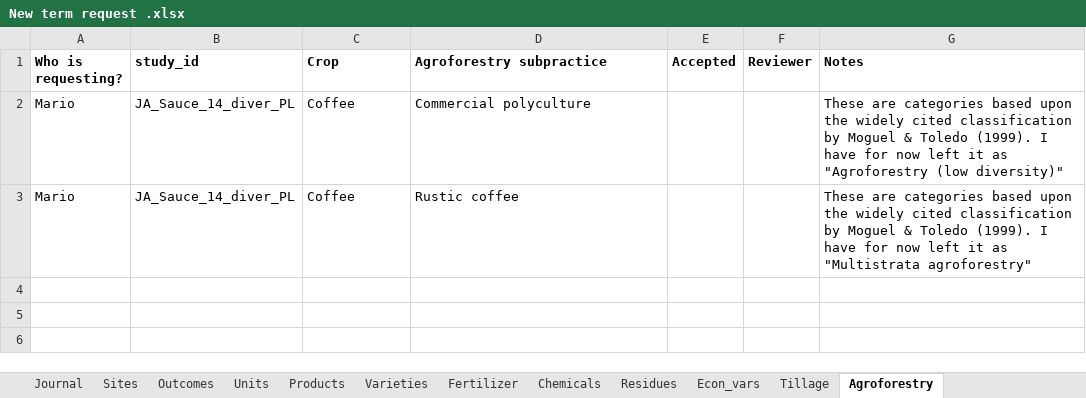
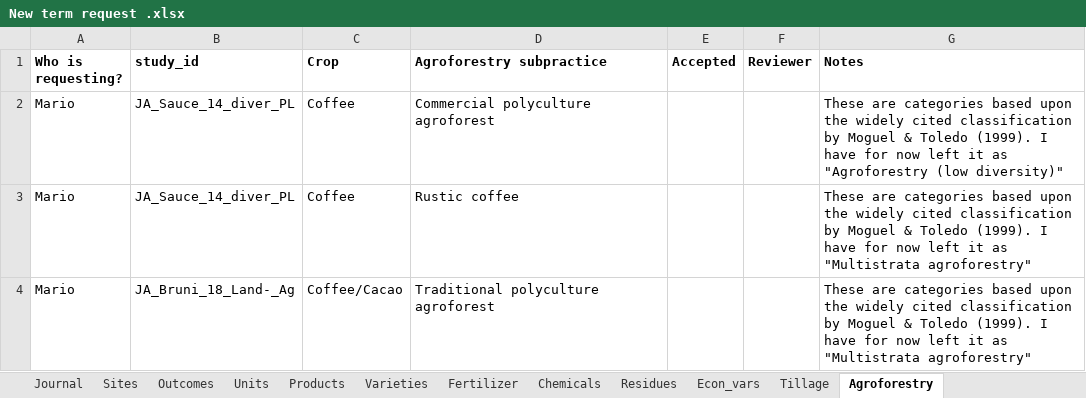
Before and after one commit to andreacsanchezb10/Agroecology_Evidence_Hub, an Excel workbook: 02.FOMD/02.metadata_structure/New term request .xlsx, sheet Agroforestry, drawn as a sheet; values as stored, in another font and other column widths than the file's, no borders; conditional formats not drawn; the diff names each change by its address in the sheet, - before the commit and + after, or states it on an @@ line.

```diff
--- a/02.FOMD/02.metadata_structure/New term request .xlsx (sheet Agroforestry)
+++ b/02.FOMD/02.metadata_structure/New term request .xlsx (sheet Agroforestry)
-D2 (Agroforestry subpractice): Commercial polyculture
+D2 (Agroforestry subpractice): Commercial polyculture agroforest
+row 4: Mario | JA_Bruni_18_Land-_Ag | Coffee/Cacao | Traditional polyculture agroforest |  |  | These are categories based upon the widely cited classification by Moguel & Toledo (1999). I have for now left it as "Multistrata agroforestry"
```
Also changed, not shown: sheet Varieties, sheet Products, 19 other files.
